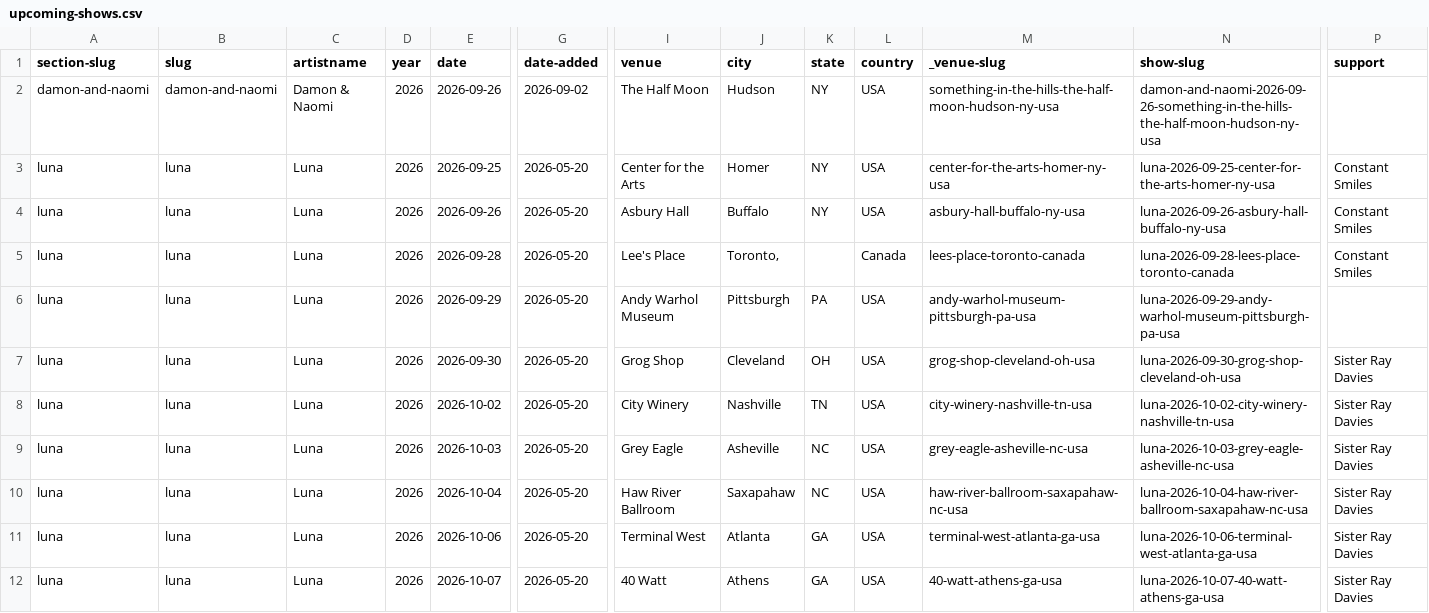
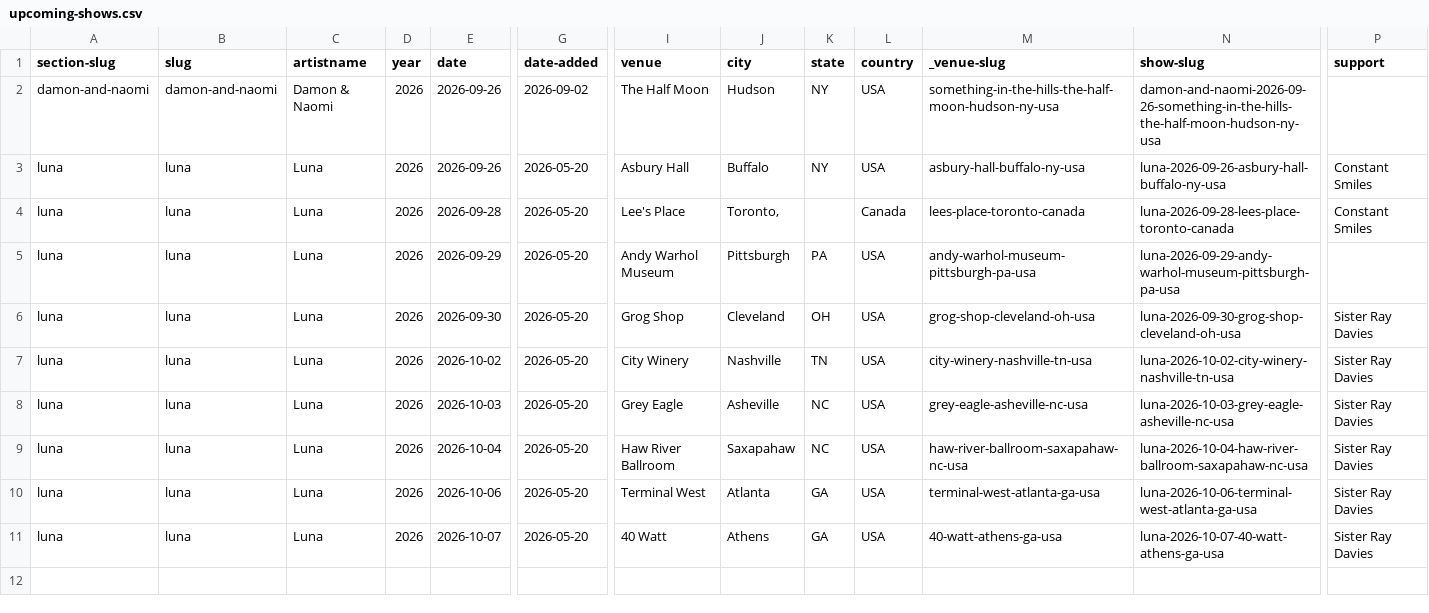
Before and after one commit to grange85/ahfow-database, a CSV file: _data/gigography/upcoming-shows.csv, drawn as a sheet; only a part is shown, gaps mark what is left out; rows hold the shown columns only; the diff names each change by its address in the sheet, - before the commit and + after, or states it on an @@ line.

Commit message:
Update 1 file(s): upcoming-shows.csv

```diff
--- a/_data/gigography/upcoming-shows.csv
+++ b/_data/gigography/upcoming-shows.csv
-row 3: luna | luna | Luna | 2026 | 2026-09-25 | 2026-05-20 | Center for the Arts | Homer | NY | USA | center-for-the-arts-homer-ny-usa | luna-2026-09-25-center-for-the-arts-homer-ny-usa | Constant Smiles
```
